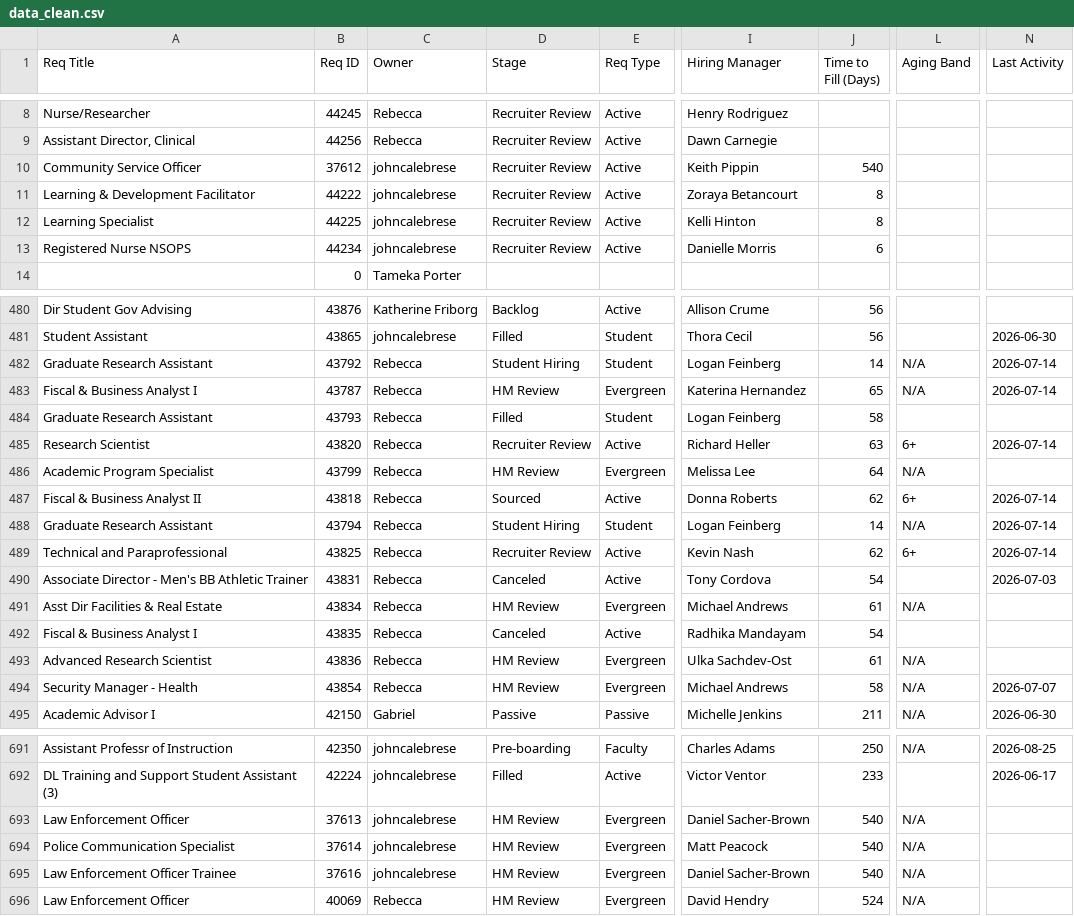
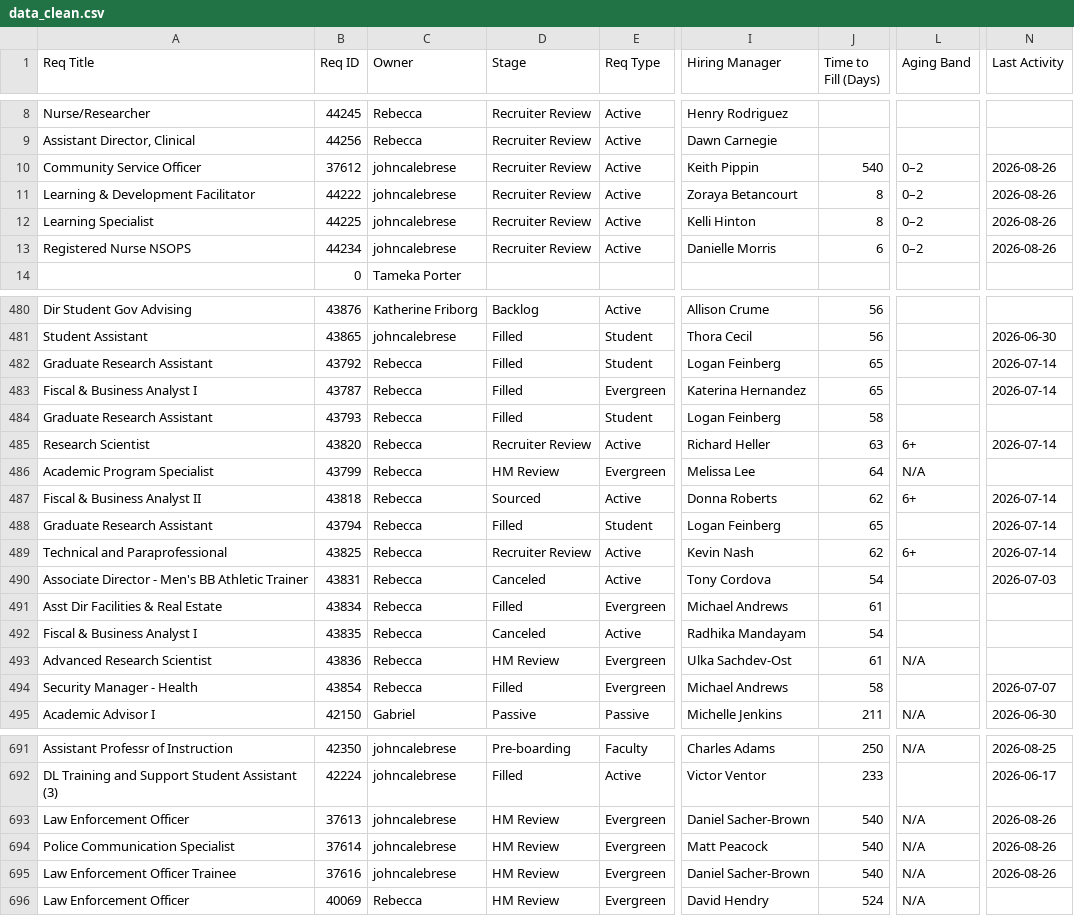
Before and after one commit to gabelopez-dev/usf-dashboard, a CSV file: data_clean.csv, drawn as a sheet; only a part is shown, gaps mark what is left out; the diff covers the shown part only; the diff names each change by its address in the sheet, - before the commit and + after, or states it on an @@ line.

```diff
--- a/data_clean.csv
+++ b/data_clean.csv
-L10:L13 (Aging Band): (empty)
+L10:L13 (Aging Band): 0–2
-N10:N13 (Last Activity): (empty)
+N10:N13 (Last Activity): 2026-08-26
-D482 (Stage): Student Hiring
+D482 (Stage): Filled
-J482 (Time to Fill (Days)): 14
+J482 (Time to Fill (Days)): 65
-L482:L483 (Aging Band): N/A
+L482:L483 (Aging Band): (empty)
-D483 (Stage): HM Review
+D483 (Stage): Filled
-D488 (Stage): Student Hiring
+D488 (Stage): Filled
-J488 (Time to Fill (Days)): 14
+J488 (Time to Fill (Days)): 65
-L488 (Aging Band): N/A
+L488 (Aging Band): (empty)
-D491 (Stage): HM Review
+D491 (Stage): Filled
-L491 (Aging Band): N/A
+L491 (Aging Band): (empty)
-D494 (Stage): HM Review
+D494 (Stage): Filled
-L494 (Aging Band): N/A
+L494 (Aging Band): (empty)
-N693:N695 (Last Activity): (empty)
+N693:N695 (Last Activity): 2026-08-26
```
Also changed, not shown: 29 edited cells elsewhere in this file.
